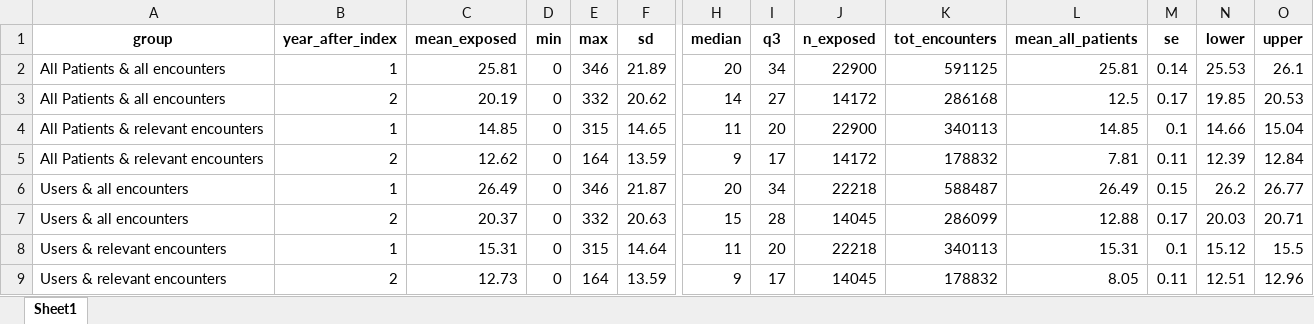
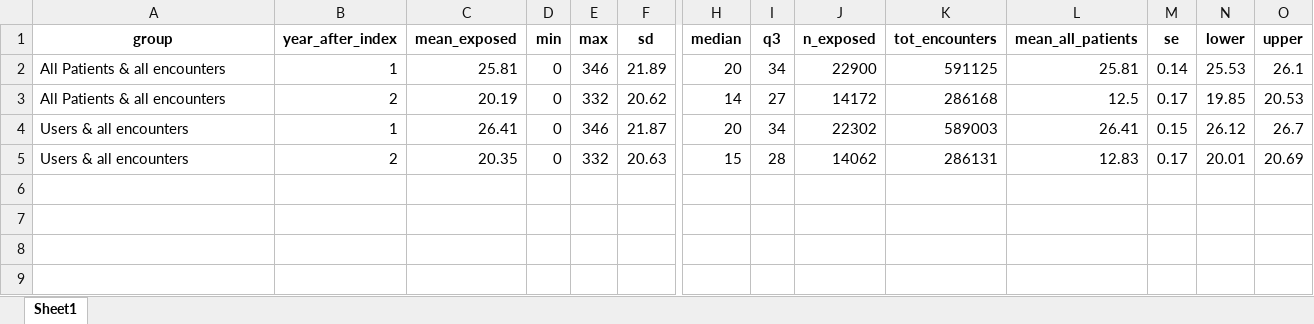
Before and after one commit to HEOR-NDORMS/OMOP-Validation-Study, an Excel workbook: OMOP Analysis/Results/Yearly/yearly_combined_summary_encounters_OMOP.xlsx, sheet Sheet1, drawn as a sheet; only a part is shown, gaps mark what is left out; values as stored, in another font and other column widths than the file's, no borders; removed rows and columns are numbered as before the commit, all else as after; rows hold the shown columns only; the diff names each change by its address in the sheet, - before the commit and + after, or states it on an @@ line.

```diff
--- a/OMOP Analysis/Results/Yearly/yearly_combined_summary_encounters_OMOP.xlsx (sheet Sheet1)
+++ b/OMOP Analysis/Results/Yearly/yearly_combined_summary_encounters_OMOP.xlsx (sheet Sheet1)
-row 4: All Patients & relevant encounters | 1 | 14.85 | 0 | 315 | 14.65 | 11 | 20 | 22900 | 340113 | 14.85 | 0.1 | 14.66 | 15.04
-row 5: All Patients & relevant encounters | 2 | 12.62 | 0 | 164 | 13.59 | 9 | 17 | 14172 | 178832 | 7.81 | 0.11 | 12.39 | 12.84
-C4 (mean_exposed): 26.49
+C4 (mean_exposed): 26.41
-J4 (n_exposed): 22218
+J4 (n_exposed): 22302
-K4 (tot_encounters): 588487
+K4 (tot_encounters): 589003
-L4 (mean_all_patients): 26.49
+L4 (mean_all_patients): 26.41
-N4 (lower): 26.2
+N4 (lower): 26.12
-O4 (upper): 26.77
+O4 (upper): 26.7
-C5 (mean_exposed): 20.37
+C5 (mean_exposed): 20.35
-J5 (n_exposed): 14045
+J5 (n_exposed): 14062
-K5 (tot_encounters): 286099
+K5 (tot_encounters): 286131
-L5 (mean_all_patients): 12.88
+L5 (mean_all_patients): 12.83
-N5 (lower): 20.03
+N5 (lower): 20.01
-O5 (upper): 20.71
+O5 (upper): 20.69
-row 8: Users & relevant encounters | 1 | 15.31 | 0 | 315 | 14.64 | 11 | 20 | 22218 | 340113 | 15.31 | 0.1 | 15.12 | 15.5
-row 9: Users & relevant encounters | 2 | 12.73 | 0 | 164 | 13.59 | 9 | 17 | 14045 | 178832 | 8.05 | 0.11 | 12.51 | 12.96
```
Also changed, not shown: OMOP Analysis/Results/Monthly/monthly_combined_bootstrap_summary_costs_OMOP.xlsx, OMOP Analysis/Results/Monthly/monthly_combined_bootstrap_summary_encounters_OMOP.xlsx, 19 other files.
